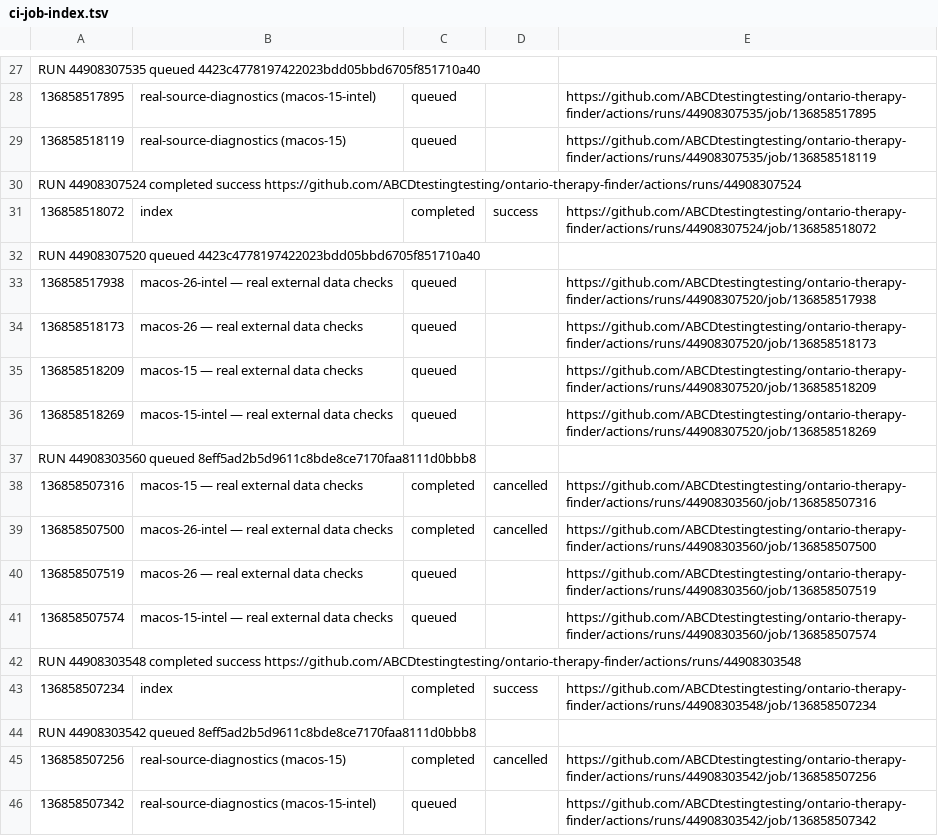
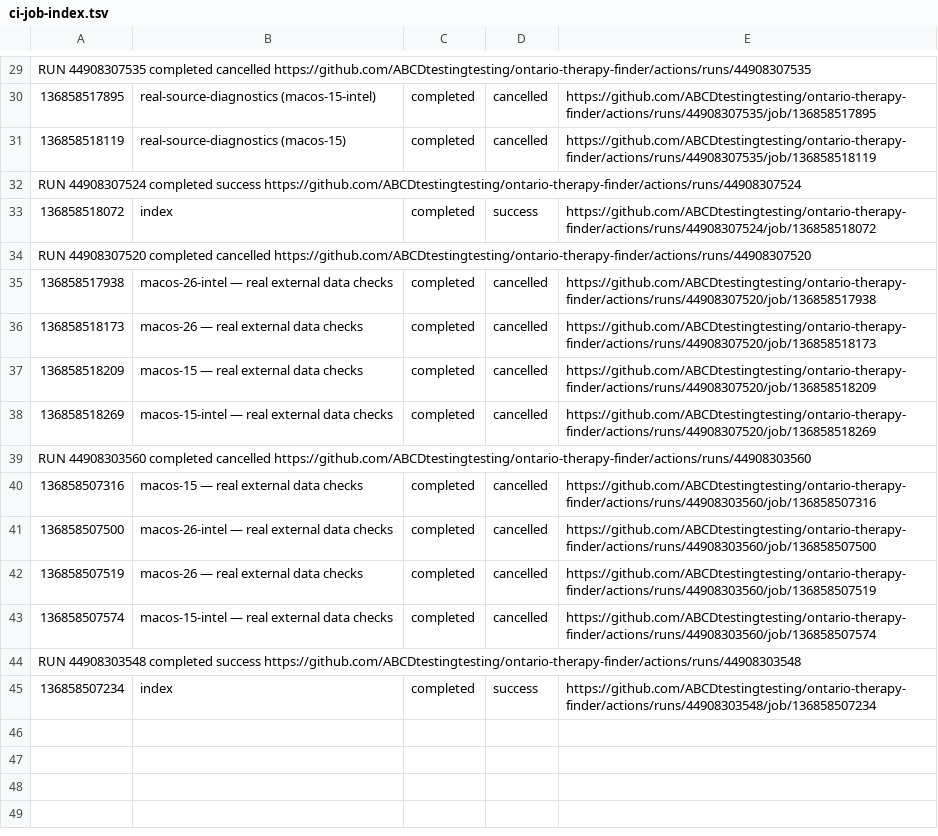
Before and after one commit to ABCDtestingtesting/ontario-therapy-finder, a TSV file: ci-job-index.tsv, drawn as a sheet; only a part is shown, gaps mark what is left out; removed rows and columns are numbered as before the commit, all else as after; the diff covers the shown part only; the diff names each change by its address in the sheet, - before the commit and + after, or states it on an @@ line.

```diff
--- a/ci-job-index.tsv
+++ b/ci-job-index.tsv
-A29: RUN 44908307535 queued 4423c4778197422023bdd05bbd6705f851710a40
+A29: RUN 44908307535 completed cancelled https://github.com/ABCDtestingtesting/ontario-therapy-finder/actions/runs/44908307535
-C30:C31: queued
+C30:C31: completed
-D30:D31: (empty)
+D30:D31: cancelled
-A34: RUN 44908307520 queued 4423c4778197422023bdd05bbd6705f851710a40
+A34: RUN 44908307520 completed cancelled https://github.com/ABCDtestingtesting/ontario-therapy-finder/actions/runs/44908307520
-C35:C38: queued
+C35:C38: completed
-D35:D38: (empty)
+D35:D38: cancelled
-A39: RUN 44908303560 queued 8eff5ad2b5d9611c8bde8ce7170faa8111d0bbb8
+A39: RUN 44908303560 completed cancelled https://github.com/ABCDtestingtesting/ontario-therapy-finder/actions/runs/44908303560
-C42:C43: queued
+C42:C43: completed
-D42:D43: (empty)
+D42:D43: cancelled
-row 44: RUN 44908303542 queued 8eff5ad2b5d9611c8bde8ce7170faa8111d0bbb8
-row 45: 136858507256 | real-source-diagnostics (macos-15) | completed | cancelled | https://github.com/ABCDtestingtesting/ontario-therapy-finder/actions/runs/44908303542/job/136858507256
-row 46: 136858507342 | real-source-diagnostics (macos-15-intel) | queued |  | https://github.com/ABCDtestingtesting/ontario-therapy-finder/actions/runs/44908303542/job/136858507342
```
Also changed, not shown: 2 added rows and 26 edited cells elsewhere in this file, ci-run-index.tsv.
